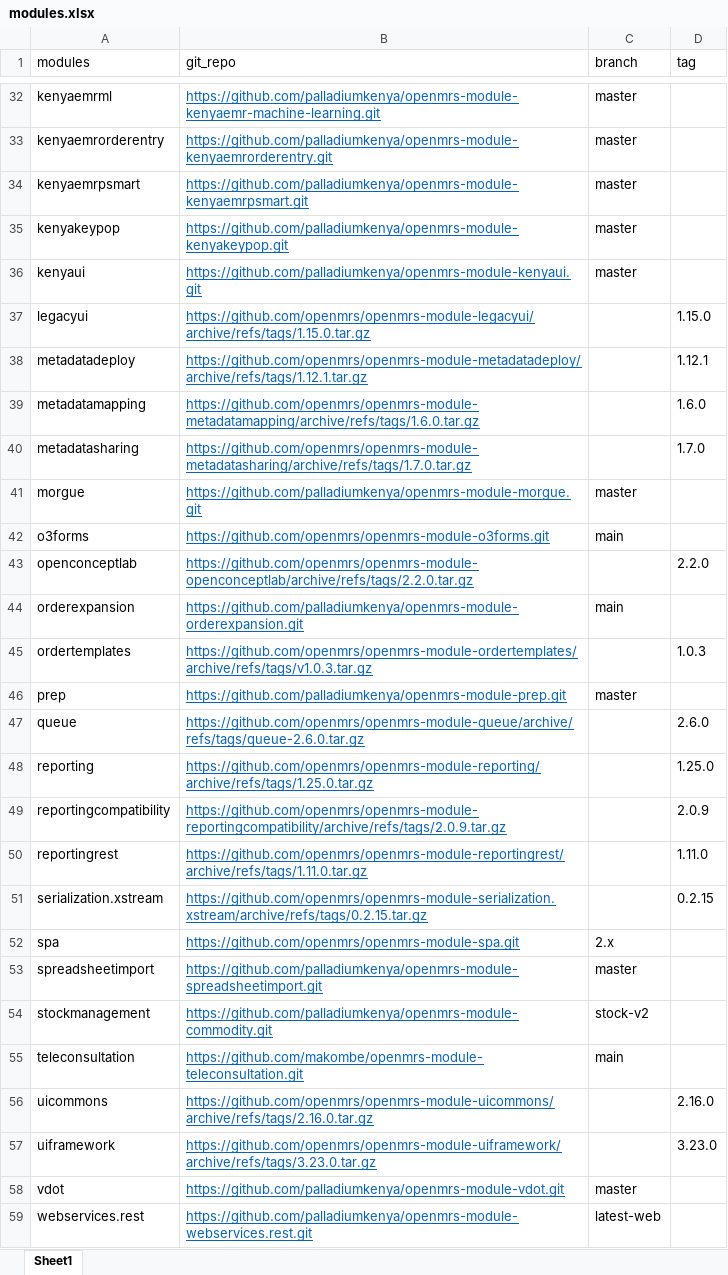
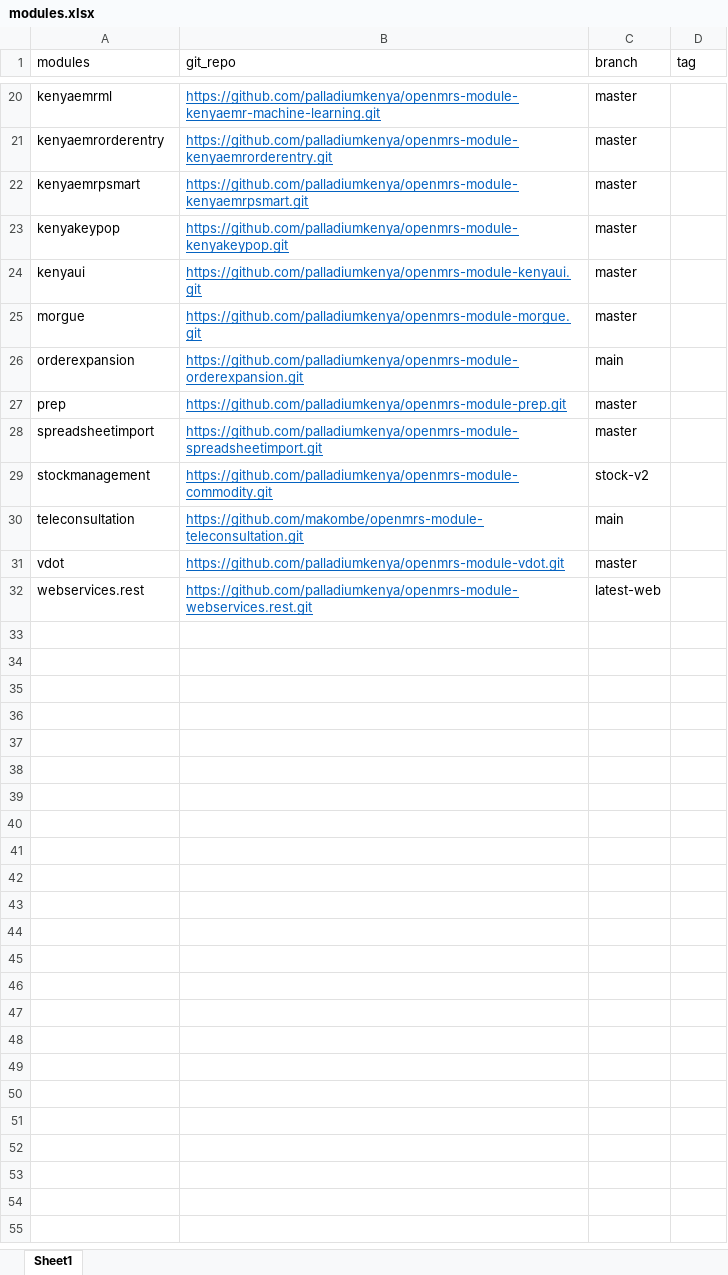
Before and after one commit to Josh-Murunga/kenyaEMR-modules-updater, an Excel workbook: modules.xlsx, sheet Sheet1, drawn as a sheet; only a part is shown, gaps mark what is left out; values as stored, in another font and other column widths than the file's, no borders; the diff covers the shown part only; the diff names each change by its address in the sheet, - before the commit and + after, or states it on an @@ line.

Commit message:
extract legacy modules

```diff
--- a/modules.xlsx (sheet Sheet1)
+++ b/modules.xlsx (sheet Sheet1)
-row 37: legacyui | https://github.com/openmrs/openmrs-module-legacyui/archive/refs/tags/1.15.0.tar.gz |  | 1.15.0
-row 38: metadatadeploy | https://github.com/openmrs/openmrs-module-metadatadeploy/archive/refs/tags/1.12.1.tar.gz |  | 1.12.1
-row 39: metadatamapping | https://github.com/openmrs/openmrs-module-metadatamapping/archive/refs/tags/1.6.0.tar.gz |  | 1.6.0
-row 40: metadatasharing | https://github.com/openmrs/openmrs-module-metadatasharing/archive/refs/tags/1.7.0.tar.gz |  | 1.7.0
-row 42: o3forms | https://github.com/openmrs/openmrs-module-o3forms.git | main
-row 43: openconceptlab | https://github.com/openmrs/openmrs-module-openconceptlab/archive/refs/tags/2.2.0.tar.gz |  | 2.2.0
-row 45: ordertemplates | https://github.com/openmrs/openmrs-module-ordertemplates/archive/refs/tags/v1.0.3.tar.gz |  | 1.0.3
-row 47: queue | https://github.com/openmrs/openmrs-module-queue/archive/refs/tags/queue-2.6.0.tar.gz |  | 2.6.0
-row 48: reporting | https://github.com/openmrs/openmrs-module-reporting/archive/refs/tags/1.25.0.tar.gz |  | 1.25.0
-row 49: reportingcompatibility | https://github.com/openmrs/openmrs-module-reportingcompatibility/archive/refs/tags/2.0.9.tar.gz |  | 2.0.9
-row 50: reportingrest | https://github.com/openmrs/openmrs-module-reportingrest/archive/refs/tags/1.11.0.tar.gz |  | 1.11.0
-row 51: serialization.xstream | https://github.com/openmrs/openmrs-module-serialization.xstream/archive/refs/tags/0.2.15.tar.gz |  | 0.2.15
-row 52: spa | https://github.com/openmrs/openmrs-module-spa.git | 2.x
-row 56: uicommons | https://github.com/openmrs/openmrs-module-uicommons/archive/refs/tags/2.16.0.tar.gz |  | 2.16.0
-row 57: uiframework | https://github.com/openmrs/openmrs-module-uiframework/archive/refs/tags/3.23.0.tar.gz |  | 3.23.0
```
Also changed, not shown: 12 removed rows elsewhere in this sheet.
